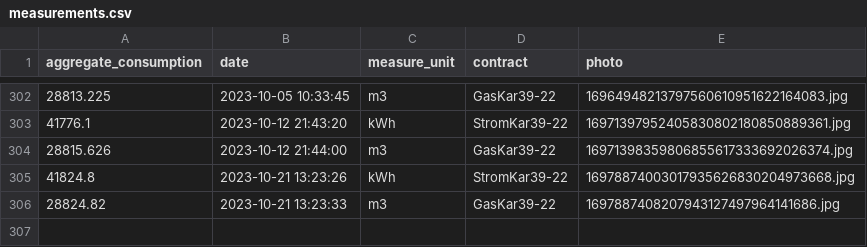
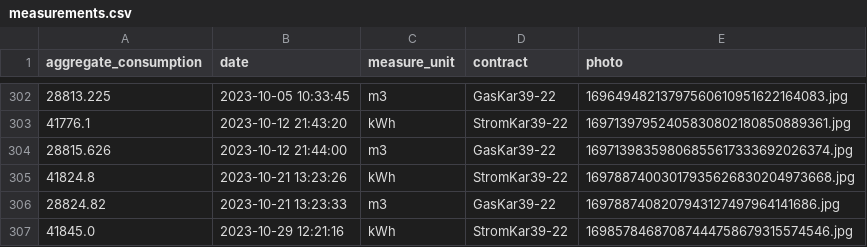
Before and after one commit to klupp/HomeExpenses, a CSV file: measurements.csv, drawn as a sheet; only a part is shown, gaps mark what is left out.

Commit message:
New Electricity measurement for StromKar39-22 on 2023-10-29 12:21:16

```diff
--- a/measurements.csv
+++ b/measurements.csv
@@ -306 +306,2 @@ aggregate_consumption,date,measure_unit,contract,photo
 28824.82,2023-10-21 13:23:33,m3,GasKar39-22,1697887408207943127497964141686.jpg
+41845.0,2023-10-29 12:21:16,kWh,StromKar39-22,16985784687087444758679315574546.jpg
```
Also changed, not shown: 1 other file.
